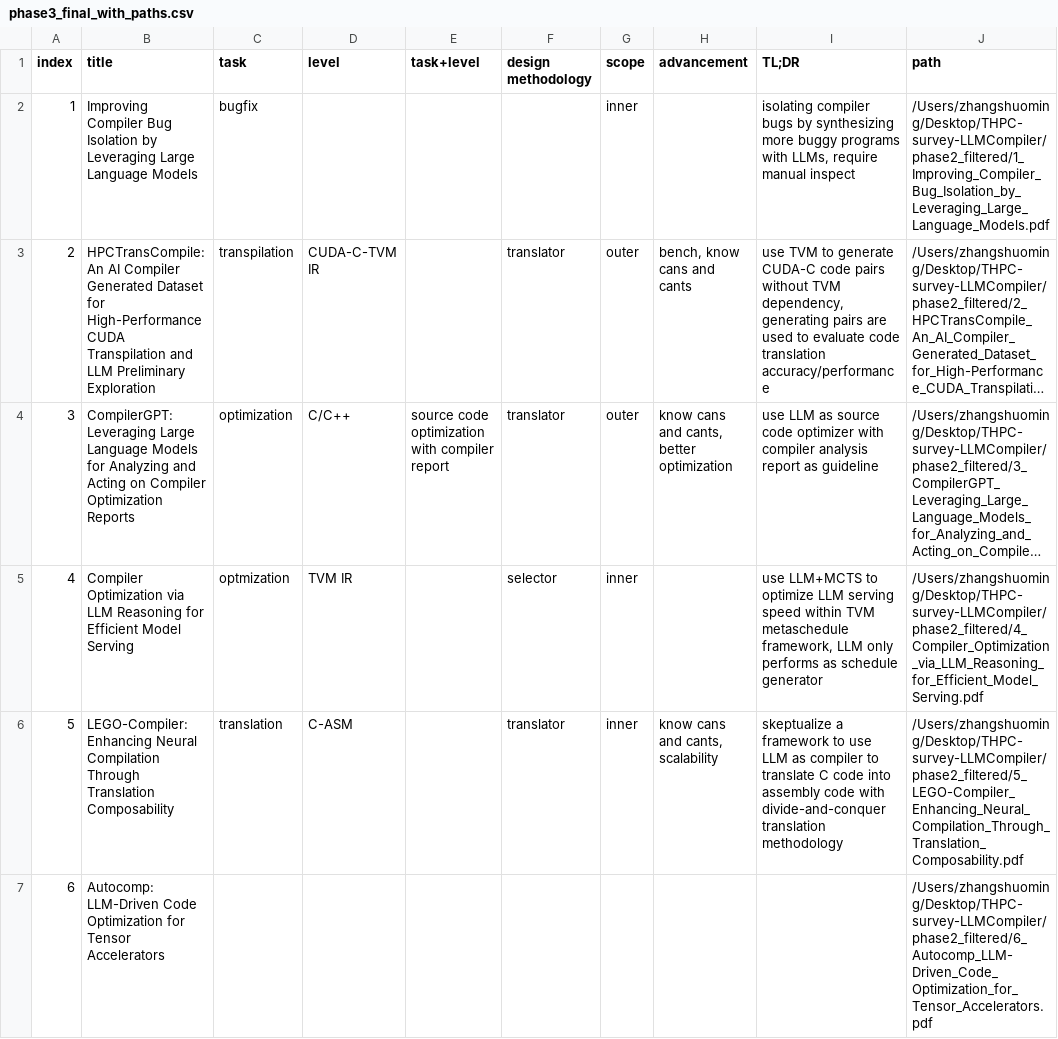
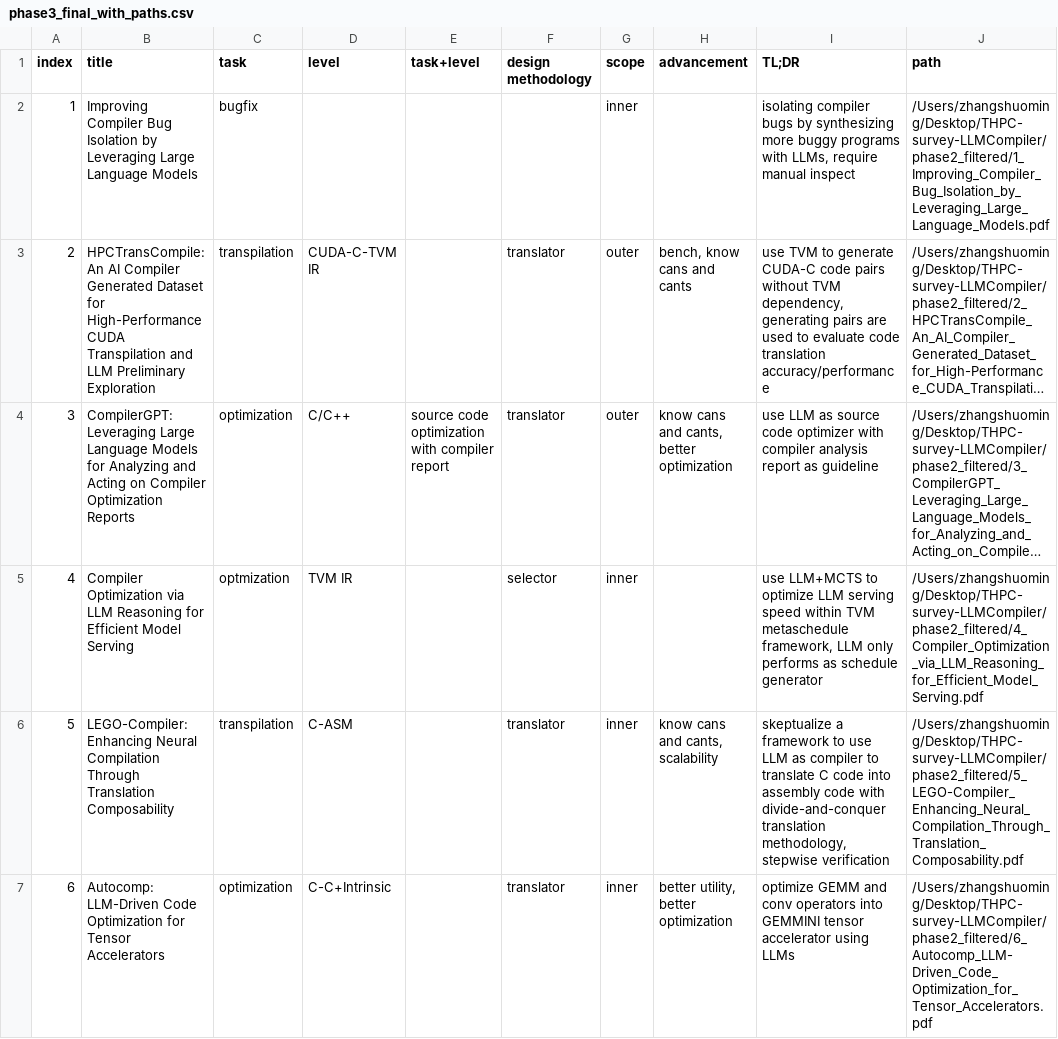
Before and after one commit to zhangshuoming990105/THPC-survey-LLMCompiler, a CSV file: phase3_final_with_paths.csv, drawn as a sheet; only a part is shown; long unchanged cells end in …; the diff covers the shown part only; the diff names each change by its address in the sheet, - before the commit and + after, or states it on an @@ line.

```diff
--- a/phase3_final_with_paths.csv
+++ b/phase3_final_with_paths.csv
-C6 (task): translation
+C6 (task): transpilation
-I6 (TL;DR): …divide-and-conquer translation methodology
+I6 (TL;DR): …divide-and-conquer translation methodology, stepwise verification
-C7 (task): (empty)
+C7 (task): optimization
-D7 (level): (empty)
+D7 (level): C-C+Intrinsic
-F7 (design methodology): (empty)
+F7 (design methodology): translator
-G7 (scope): (empty)
+G7 (scope): inner
-H7 (advancement): (empty)
+H7 (advancement): better utility, better optimization
-I7 (TL;DR): (empty)
+I7 (TL;DR): optimize GEMM and conv operators into GEMMINI tensor accelerator using LLMs
```
Also changed, not shown: 1 removed row and 150 edited cells elsewhere in this file, 1 other file.
